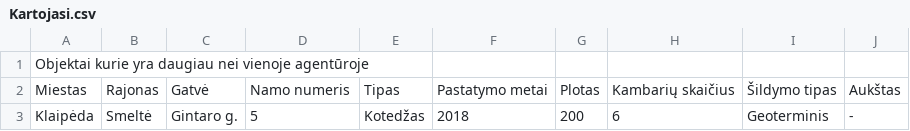
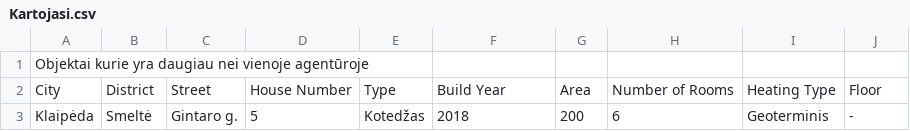
Before and after one commit to bebras404/OP, a CSV file: L4/AgencyData/Kartojasi.csv, drawn as a sheet.

```diff
--- a/L4/AgencyData/Kartojasi.csv
+++ b/L4/AgencyData/Kartojasi.csv
@@ -1,3 +1,3 @@
 Objektai kurie yra daugiau nei vienoje agentūroje
-Miestas,Rajonas,Gatvė,Namo numeris,Tipas,Pastatymo metai,Plotas,Kambarių skaičius,Šildymo tipas,Aukštas
+City,District,Street,House Number,Type,Build Year,Area,Number of Rooms,Heating Type,Floor
 Klaipėda,Smeltė,Gintaro g.,5,Kotedžas,2018,200,6,Geoterminis,-
```
Also changed, not shown: L4/AgencyData/Dideli.csv, 15 other files.
